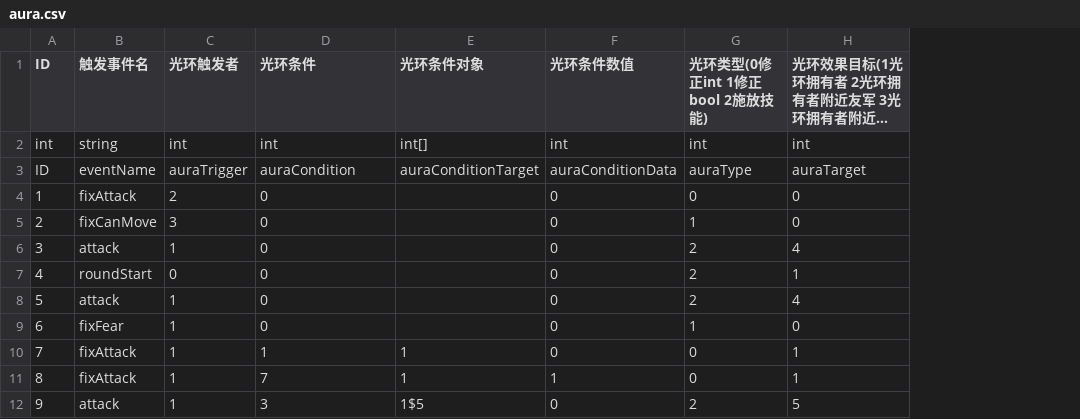
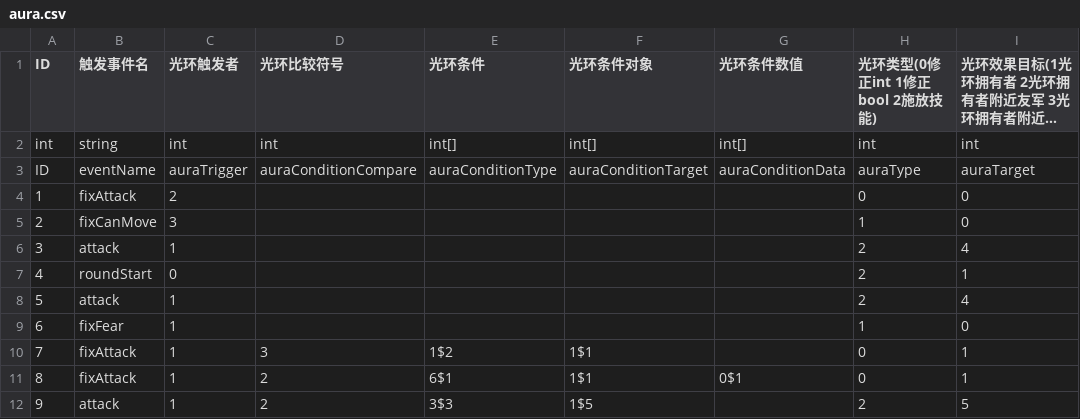
Before and after one commit to PenpenLi/FinalWar_data, a CSV file: csv/aura.csv, drawn as a sheet; only a part is shown; long unchanged cells end in …; addresses are those after the commit; the diff names each change by its address in the sheet, - before the commit and + after, or states it on an @@ line.

```diff
--- a/csv/aura.csv
+++ b/csv/aura.csv
+column D (光环比较符号), rows 2-12: int | auraConditionCompare |  |  |  |  |  |  | 3 | 2 | 2
-E2 (光环条件): int
+E2 (光环条件): int[]
-G2 (光环条件数值): int
+G2 (光环条件数值): int[]
-E3 (光环条件): auraCondition
+E3 (光环条件): auraConditionType
-E4:E9 (光环条件): 0
+E4:E9 (光环条件): (empty)
-G4:G10 (光环条件数值): 0
+G4:G10 (光环条件数值): (empty)
-E10 (光环条件): 1
+E10 (光环条件): 1$2
-F10:F11 (光环条件对象): 1
+F10:F11 (光环条件对象): 1$1
-E11 (光环条件): 7
+E11 (光环条件): 6$1
-G11 (光环条件数值): 1
+G11 (光环条件数值): 0$1
-E12 (光环条件): 3
+E12 (光环条件): 3$3
-G12 (光环条件数值): 0
+G12 (光环条件数值): (empty)
```
